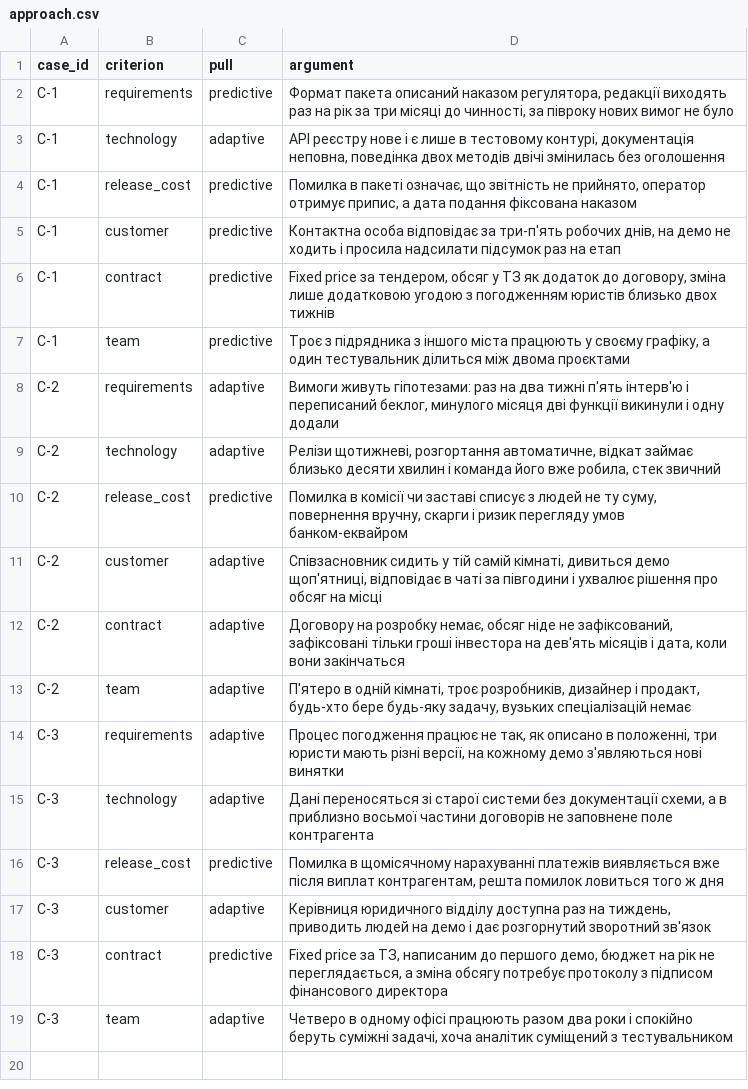
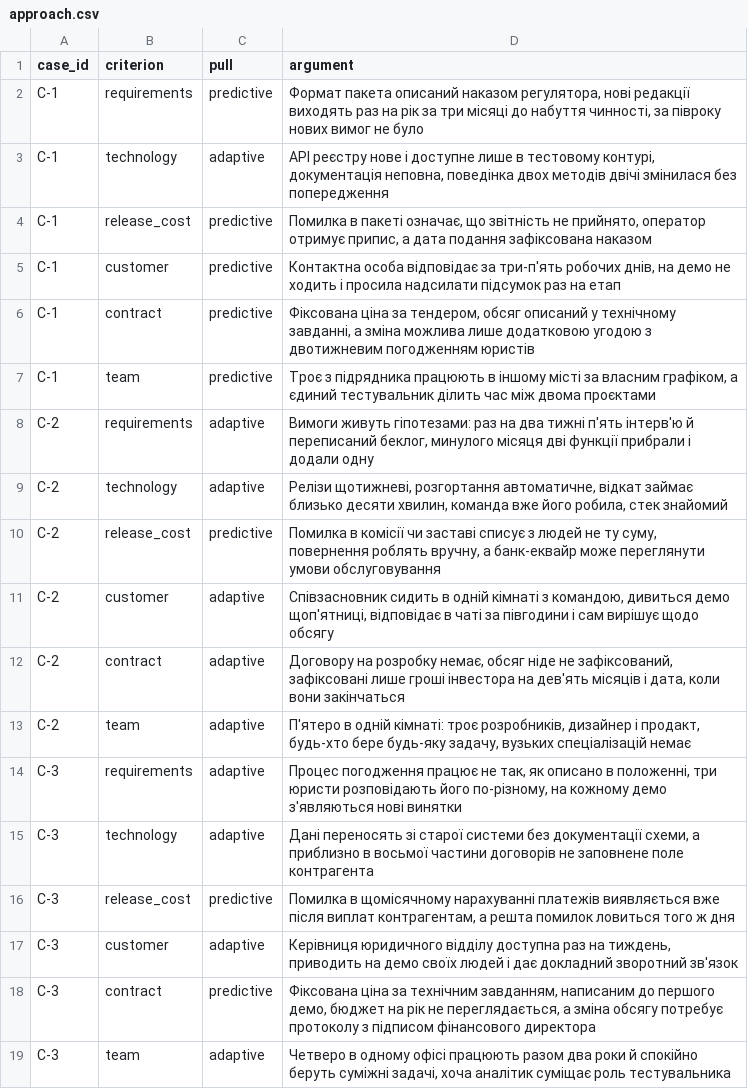
Before and after one commit to krtoxin/pm-2026-kn41-kutas, a CSV file: lr02_approach/approach.csv, drawn as a sheet.

Commit message:
Revise entries in approach.csv for improved clarity
Updated various entries in approach.csv for clarity and accuracy.

```diff
--- a/lr02_approach/approach.csv
+++ b/lr02_approach/approach.csv
@@ -1,19 +1,19 @@
 case_id,criterion,pull,argument
-C-1,requirements,predictive,"Формат пакета описаний наказом регулятора, редакції виходять раз на рік за три місяці до чинності, за півроку нових вимог не було"
-C-1,technology,adaptive,"API реєстру нове і є лише в тестовому контурі, документація неповна, поведінка двох методів двічі змінилась без оголошення"
-C-1,release_cost,predictive,"Помилка в пакеті означає, що звітність не прийнято, оператор отримує припис, а дата подання фіксована наказом"
+C-1,requirements,predictive,"Формат пакета описаний наказом регулятора, нові редакції виходять раз на рік за три місяці до набуття чинності, за півроку нових вимог не було"
+C-1,technology,adaptive,"API реєстру нове і доступне лише в тестовому контурі, документація неповна, поведінка двох методів двічі змінилася без попередження"
+C-1,release_cost,predictive,"Помилка в пакеті означає, що звітність не прийнято, оператор отримує припис, а дата подання зафіксована наказом"
 C-1,customer,predictive,"Контактна особа відповідає за три-п'ять робочих днів, на демо не ходить і просила надсилати підсумок раз на етап"
-C-1,contract,predictive,"Fixed price за тендером, обсяг у ТЗ як додаток до договору, зміна лише додатковою угодою з погодженням юристів близько двох тижнів"
-C-1,team,predictive,"Троє з підрядника з іншого міста працюють у своєму графіку, а один тестувальник ділиться між двома проєктами"
-C-2,requirements,adaptive,"Вимоги живуть гіпотезами: раз на два тижні п'ять інтерв'ю і переписаний беклог, минулого місяця дві функції викинули і одну додали"
-C-2,technology,adaptive,"Релізи щотижневі, розгортання автоматичне, відкат займає близько десяти хвилин і команда його вже робила, стек звичний"
-C-2,release_cost,predictive,"Помилка в комісії чи заставі списує з людей не ту суму, повернення вручну, скарги і ризик перегляду умов банком-еквайром"
-C-2,customer,adaptive,"Співзасновник сидить у тій самій кімнаті, дивиться демо щоп'ятниці, відповідає в чаті за півгодини і ухвалює рішення про обсяг на місці"
-C-2,contract,adaptive,"Договору на розробку немає, обсяг ніде не зафіксований, зафіксовані тільки гроші інвестора на дев'ять місяців і дата, коли вони закінчаться"
-C-2,team,adaptive,"П'ятеро в одній кімнаті, троє розробників, дизайнер і продакт, будь-хто бере будь-яку задачу, вузьких спеціалізацій немає"
-C-3,requirements,adaptive,"Процес погодження працює не так, як описано в положенні, три юристи мають різні версії, на кожному демо з'являються нові винятки"
-C-3,technology,adaptive,"Дані переносяться зі старої системи без документації схеми, а в приблизно восьмої частини договорів не заповнене поле контрагента"
-C-3,release_cost,predictive,"Помилка в щомісячному нарахуванні платежів виявляється вже після виплат контрагентам, решта помилок ловиться того ж дня"
-C-3,customer,adaptive,"Керівниця юридичного відділу доступна раз на тиждень, приводить людей на демо і дає розгорнутий зворотний зв'язок"
-C-3,contract,predictive,"Fixed price за ТЗ, написаним до першого демо, бюджет на рік не переглядається, а зміна обсягу потребує протоколу з підписом фінансового директора"
-C-3,team,adaptive,"Четверо в одному офісі працюють разом два роки і спокійно беруть суміжні задачі, хоча аналітик суміщений з тестувальником"
+C-1,contract,predictive,"Фіксована ціна за тендером, обсяг описаний у технічному завданні, а зміна можлива лише додатковою угодою з двотижневим погодженням юристів"
+C-1,team,predictive,"Троє з підрядника працюють в іншому місті за власним графіком, а єдиний тестувальник ділить час між двома проєктами"
+C-2,requirements,adaptive,"Вимоги живуть гіпотезами: раз на два тижні п'ять інтерв'ю й переписаний беклог, минулого місяця дві функції прибрали і додали одну"
+C-2,technology,adaptive,"Релізи щотижневі, розгортання автоматичне, відкат займає близько десяти хвилин, команда вже його робила, стек знайомий"
+C-2,release_cost,predictive,"Помилка в комісії чи заставі списує з людей не ту суму, повернення роблять вручну, а банк-еквайр може переглянути умови обслуговування"
+C-2,customer,adaptive,"Співзасновник сидить в одній кімнаті з командою, дивиться демо щоп'ятниці, відповідає в чаті за півгодини і сам вирішує щодо обсягу"
+C-2,contract,adaptive,"Договору на розробку немає, обсяг ніде не зафіксований, зафіксовані лише гроші інвестора на дев'ять місяців і дата, коли вони закінчаться"
+C-2,team,adaptive,"П'ятеро в одній кімнаті: троє розробників, дизайнер і продакт, будь-хто бере будь-яку задачу, вузьких спеціалізацій немає"
+C-3,requirements,adaptive,"Процес погодження працює не так, як описано в положенні, три юристи розповідають його по-різному, на кожному демо з'являються нові винятки"
+C-3,technology,adaptive,"Дані переносять зі старої системи без документації схеми, а приблизно в восьмої частини договорів не заповнене поле контрагента"
+C-3,release_cost,predictive,"Помилка в щомісячному нарахуванні платежів виявляється вже після виплат контрагентам, а решта помилок ловиться того ж дня"
+C-3,customer,adaptive,"Керівниця юридичного відділу доступна раз на тиждень, приводить на демо своїх людей і дає докладний зворотний зв'язок"
+C-3,contract,predictive,"Фіксована ціна за технічним завданням, написаним до першого демо, бюджет на рік не переглядається, а зміна обсягу потребує протоколу з підписом фінансового директора"
+C-3,team,adaptive,"Четверо в одному офісі працюють разом два роки й спокійно беруть суміжні задачі, хоча аналітик суміщає роль тестувальника"
```
